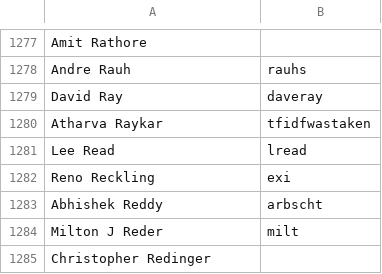
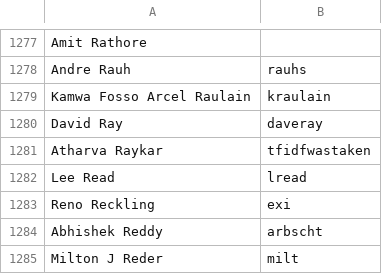
Before and after one commit to clojure/clojure-site, a CSV file: content/dev/contributors.csv, drawn as a sheet; only a part is shown, gaps mark what is left out; the shorter side is filled out with more unchanged rows.

Commit message:
add contributor

```diff
--- a/content/dev/contributors.csv
+++ b/content/dev/contributors.csv
@@ -1278,2 +1278,3 @@ Amit Rathore,
 Andre Rauh,rauhs
+Kamwa Fosso Arcel Raulain,kraulain
 David Ray,daveray
```
